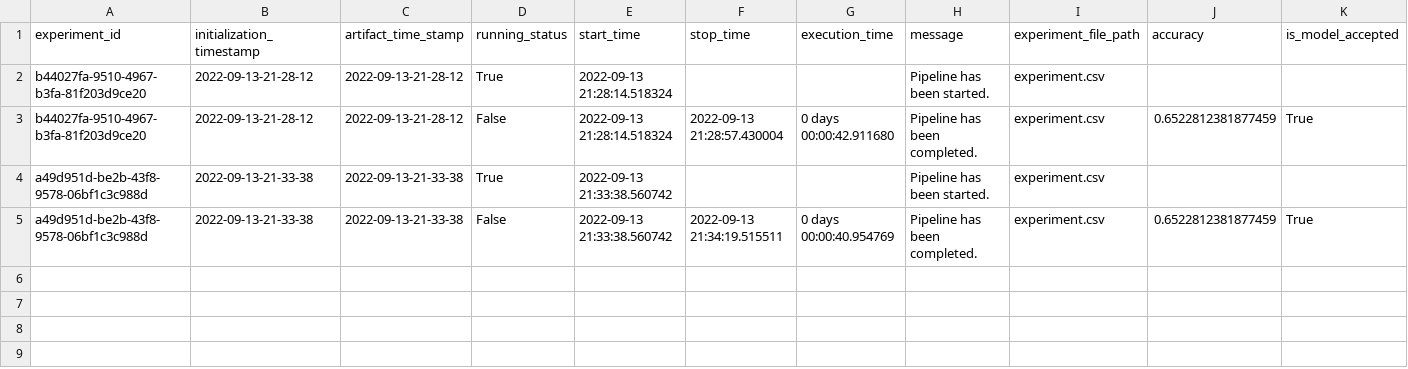
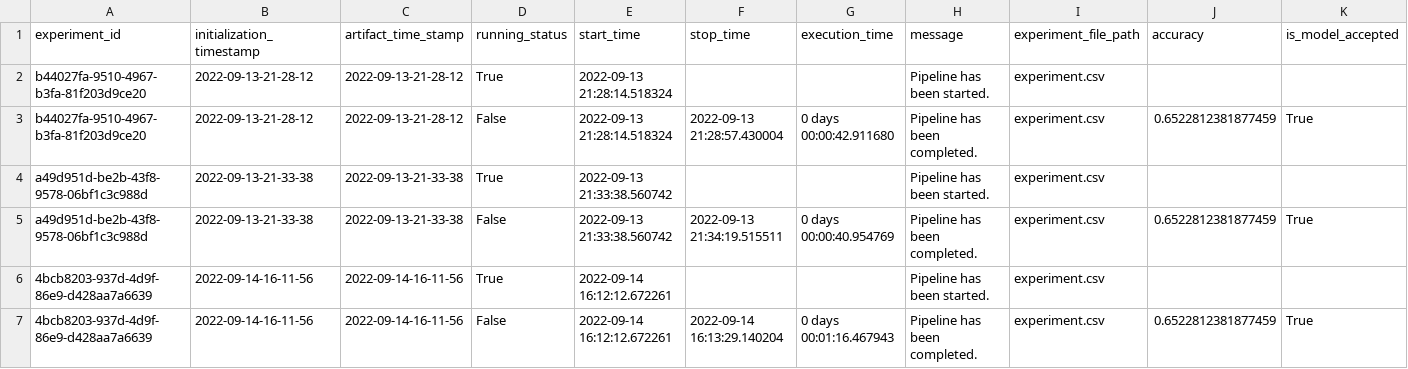
Before and after one commit to asargsyan777/machine_learning_project, a CSV file: housing/artifact/experiment/experiment.csv, drawn as a sheet; only a part is shown; rows hold the shown columns only; the diff names each change by its address in the sheet, - before the commit and + after, or states it on an @@ line.

```diff
--- a/housing/artifact/experiment/experiment.csv
+++ b/housing/artifact/experiment/experiment.csv
+row 6: 4bcb8203-937d-4d9f-86e9-d428aa7a6639 | 2022-09-14-16-11-56 | 2022-09-14-16-11-56 | True | 2022-09-14 16:12:12.672261 |  |  | Pipeline has been started. | experiment.csv
+row 7: 4bcb8203-937d-4d9f-86e9-d428aa7a6639 | 2022-09-14-16-11-56 | 2022-09-14-16-11-56 | False | 2022-09-14 16:12:12.672261 | 2022-09-14 16:13:29.140204 | 0 days 00:01:16.467943 | Pipeline has been completed. | experiment.csv | 0.6522812381877459 | True
```
Also changed, not shown: 24 other files.
